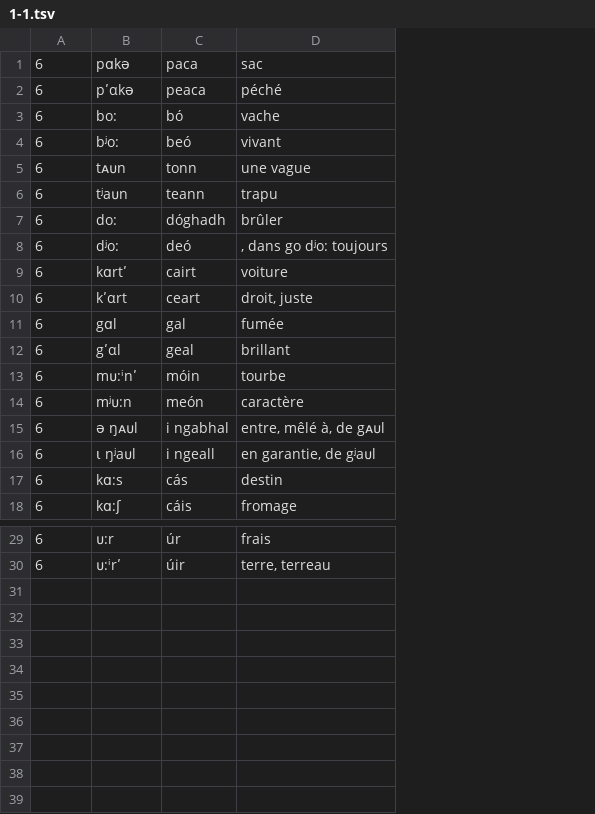
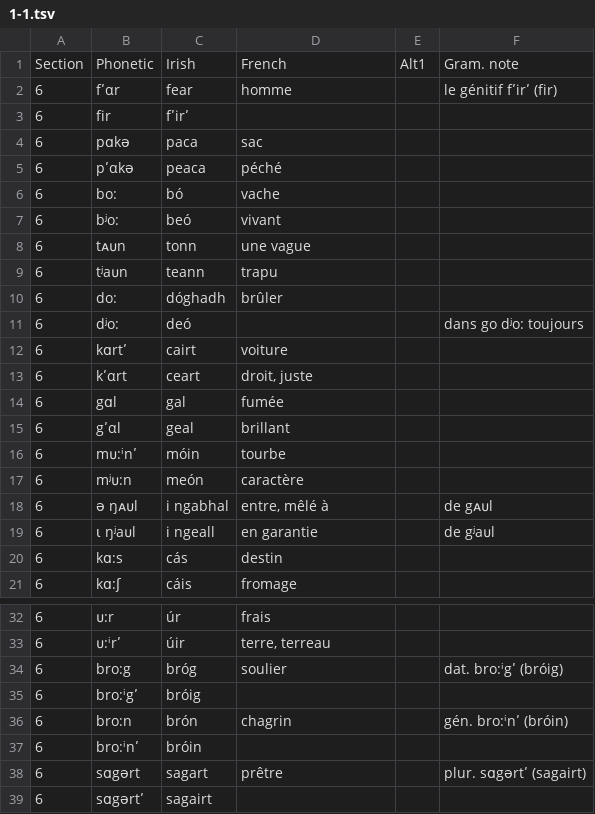
Before and after one commit to jimregan/sjoestedt-jonval-description, a TSV file: description/1-1.tsv, drawn as a sheet; only a part is shown, gaps mark what is left out; addresses are those after the commit; the diff names each change by its address in the sheet, - before the commit and + after, or states it on an @@ line.

Commit message:
finish, add header

```diff
--- a/description/1-1.tsv
+++ b/description/1-1.tsv
+column E, empty
+column F, rows 11-19: dans go dʲo: toujours |  |  |  |  |  |  | de gᴀᴜl | de gʲaᴜl
+row 1: Section | Phonetic | Irish | French | Alt1 | Gram. note
+row 2: 6 | fʹαr | fear | homme |  | le génitif fʹirʹ (fir)
+row 3: 6 | fir | fʹirʹ
-D11: , dans go dʲo: toujours
+D11: (empty)
-D18: entre, mêlé à, de gᴀᴜl
+D18: entre, mêlé à
-D19: en garantie, de gʲaᴜl
+D19: en garantie
+row 34: 6 | bro:g | bróg | soulier |  | dat. bro:ⁱgʹ (bróig)
+row 35: 6 | bro:ⁱgʹ | bróig
+row 36: 6 | bro:n | brón | chagrin |  | gén. bro:ⁱnʹ (bróin)
+row 37: 6 | bro:ⁱnʹ | bróin
+row 38: 6 | sɑgərt | sagart | prêtre |  | plur. sɑgərtʹ (sagairt)
+row 39: 6 | sɑgərtʹ | sagairt
```
